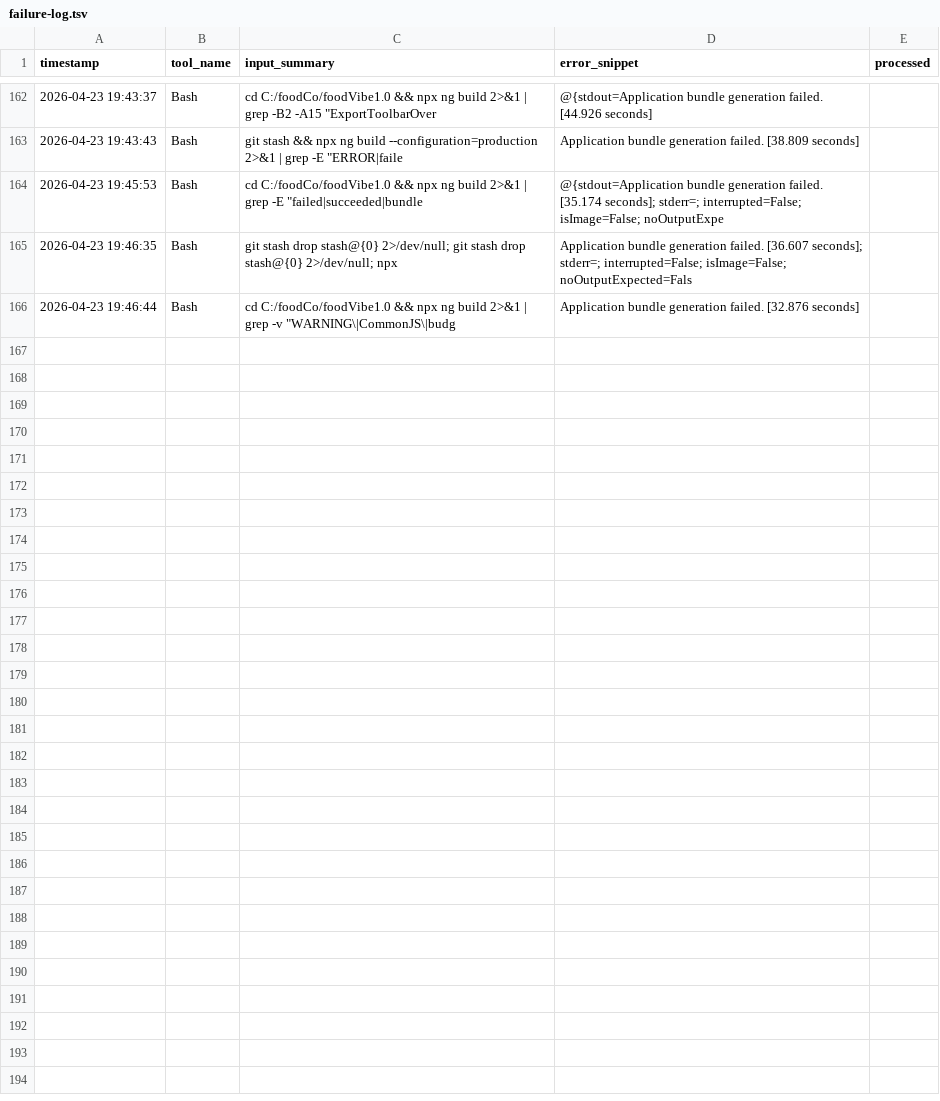
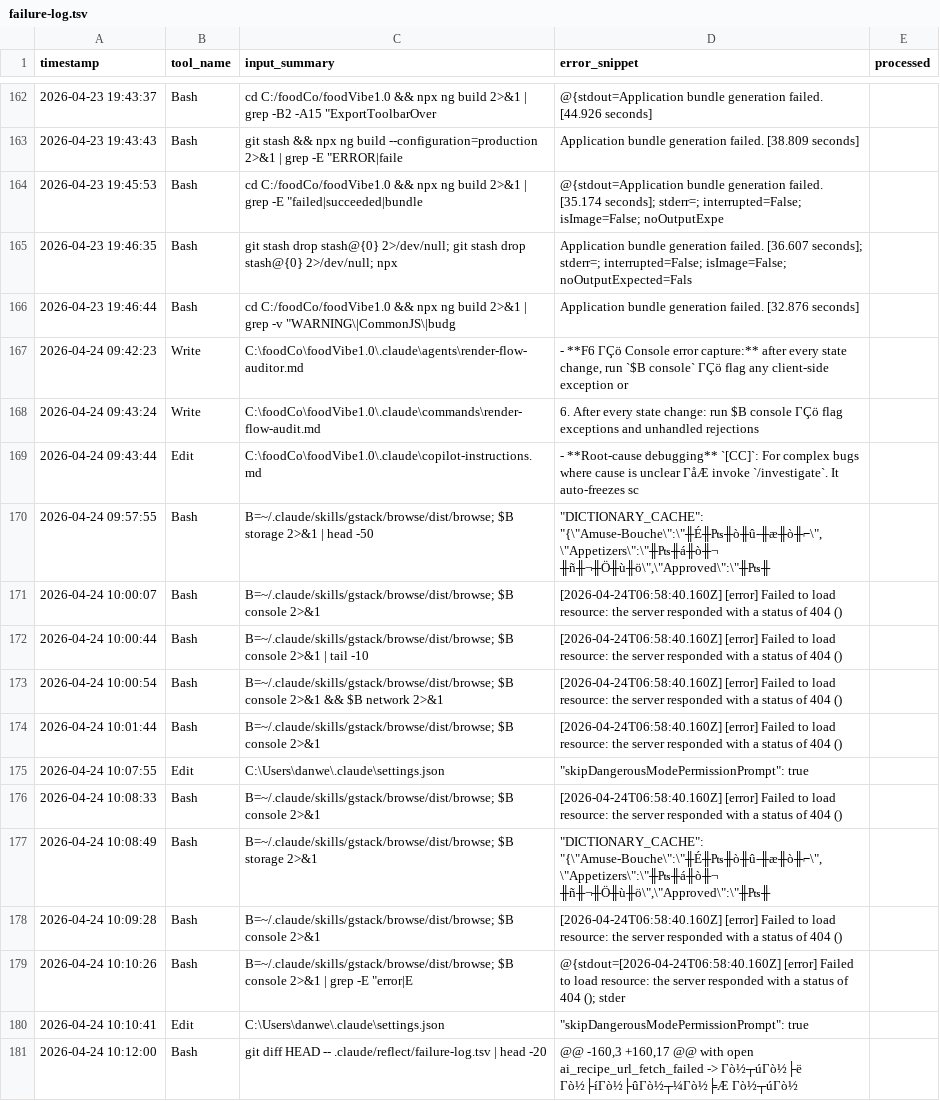
Before and after one commit to WDD-CODER/foodVibe1.0, a TSV file: .claude/reflect/failure-log.tsv, drawn as a sheet; only a part is shown, gaps mark what is left out; the diff names each change by its address in the sheet, - before the commit and + after, or states it on an @@ line.

```diff
--- a/.claude/reflect/failure-log.tsv
+++ b/.claude/reflect/failure-log.tsv
+row 167: 2026-04-24 09:42:23 | Write | C:\foodCo\foodVibe1.0\.claude\agents\render-flow-auditor.md | - **F6 ΓÇö Console error capture:** after every state change, run `$B console` ΓÇö flag any client-side exception or
+row 168: 2026-04-24 09:43:24 | Write | C:\foodCo\foodVibe1.0\.claude\commands\render-flow-audit.md | 6. After every state change: run $B console ΓÇö flag exceptions and unhandled rejections
+row 169: 2026-04-24 09:43:44 | Edit | C:\foodCo\foodVibe1.0\.claude\copilot-instructions.md | - **Root-cause debugging** `[CC]`: For complex bugs where cause is unclear ΓåÆ invoke `/investigate`. It auto-freezes sc
+row 170: 2026-04-24 09:57:55 | Bash | B=~/.claude/skills/gstack/browse/dist/browse; $B storage 2>&1 | head -50 | "DICTIONARY_CACHE": "{\"Amuse-Bouche\":\"╫É╫₧╫ò╫û-╫æ╫ò╫⌐\",\"Appetizers\":\"╫₧╫á╫ò╫¬ ╫ñ╫¬╫Ö╫ù╫ö\",\"Approved\":\"╫₧╫
+row 171: 2026-04-24 10:00:07 | Bash | B=~/.claude/skills/gstack/browse/dist/browse; $B console 2>&1 | [2026-04-24T06:58:40.160Z] [error] Failed to load resource: the server responded with a status of 404 ()
+row 172: 2026-04-24 10:00:44 | Bash | B=~/.claude/skills/gstack/browse/dist/browse; $B console 2>&1 | tail -10 | [2026-04-24T06:58:40.160Z] [error] Failed to load resource: the server responded with a status of 404 ()
+row 173: 2026-04-24 10:00:54 | Bash | B=~/.claude/skills/gstack/browse/dist/browse; $B console 2>&1 && $B network 2>&1 | [2026-04-24T06:58:40.160Z] [error] Failed to load resource: the server responded with a status of 404 ()
+row 174: 2026-04-24 10:01:44 | Bash | B=~/.claude/skills/gstack/browse/dist/browse; $B console 2>&1 | [2026-04-24T06:58:40.160Z] [error] Failed to load resource: the server responded with a status of 404 ()
+row 175: 2026-04-24 10:07:55 | Edit | C:\Users\danwe\.claude\settings.json | "skipDangerousModePermissionPrompt": true
+row 176: 2026-04-24 10:08:33 | Bash | B=~/.claude/skills/gstack/browse/dist/browse; $B console 2>&1 | [2026-04-24T06:58:40.160Z] [error] Failed to load resource: the server responded with a status of 404 ()
+row 177: 2026-04-24 10:08:49 | Bash | B=~/.claude/skills/gstack/browse/dist/browse; $B storage 2>&1 | "DICTIONARY_CACHE": "{\"Amuse-Bouche\":\"╫É╫₧╫ò╫û-╫æ╫ò╫⌐\",\"Appetizers\":\"╫₧╫á╫ò╫¬ ╫ñ╫¬╫Ö╫ù╫ö\",\"Approved\":\"╫₧╫
+row 178: 2026-04-24 10:09:28 | Bash | B=~/.claude/skills/gstack/browse/dist/browse; $B console 2>&1 | [2026-04-24T06:58:40.160Z] [error] Failed to load resource: the server responded with a status of 404 ()
+row 179: 2026-04-24 10:10:26 | Bash | B=~/.claude/skills/gstack/browse/dist/browse; $B console 2>&1 | grep -E "error|E | @{stdout=[2026-04-24T06:58:40.160Z] [error] Failed to load resource: the server responded with a status of 404 (); stder
+row 180: 2026-04-24 10:10:41 | Edit | C:\Users\danwe\.claude\settings.json | "skipDangerousModePermissionPrompt": true
+row 181: 2026-04-24 10:12:00 | Bash | git diff HEAD -- .claude/reflect/failure-log.tsv | head -20 | @@ -160,3 +160,17 @@ with open ai_recipe_url_fetch_failed -> Γò½┬úΓò½├ë Γò½├íΓò½├ûΓò½┬¼Γò½╞Æ Γò½┬úΓò½
```
Also changed, not shown: 5 other files.
